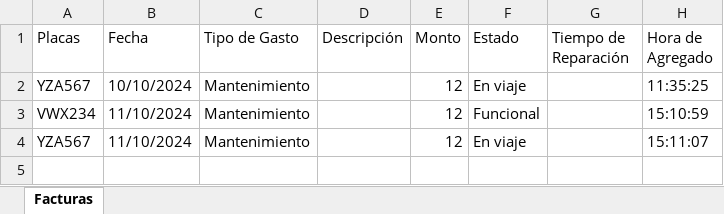
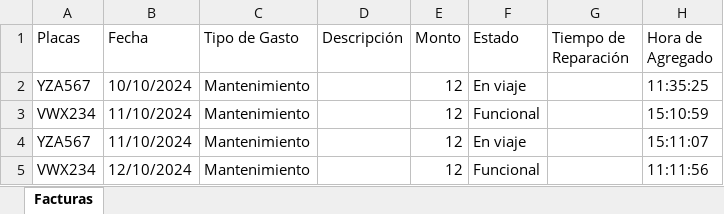
Before and after one commit to pinedahuella/Proyecto-Poo-Dist, an Excel workbook: ProyectoPooDist/excels/CAMIONESFACTURA.xlsx, sheet Facturas, drawn as a sheet; values as stored, in another font and other column widths than the file's, no borders; the diff names each change by its address in the sheet, - before the commit and + after, or states it on an @@ line.

```diff
--- a/ProyectoPooDist/excels/CAMIONESFACTURA.xlsx (sheet Facturas)
+++ b/ProyectoPooDist/excels/CAMIONESFACTURA.xlsx (sheet Facturas)
+row 5: VWX234 | 12/10/2024 | Mantenimiento |  | 12 | Funcional |  | 11:11:56
```
Also changed, not shown: ProyectoPooDist/excels/CAMIONES.xlsx, ProyectoPooDist/excels/LOGGIN.xlsx, 50 other files.
